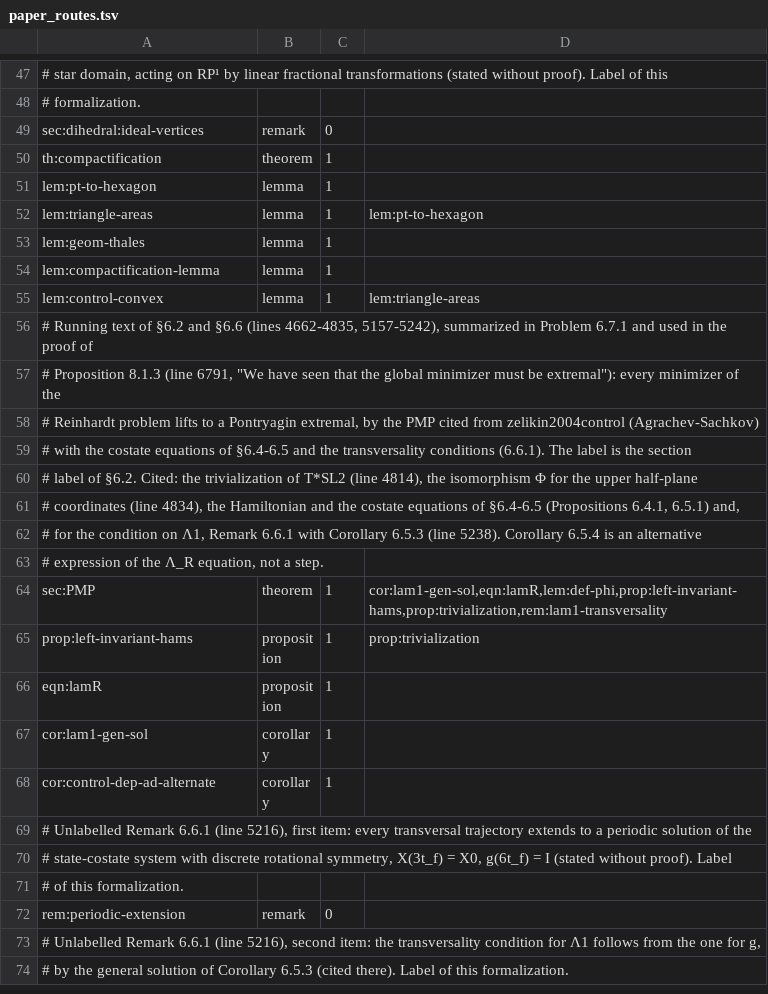
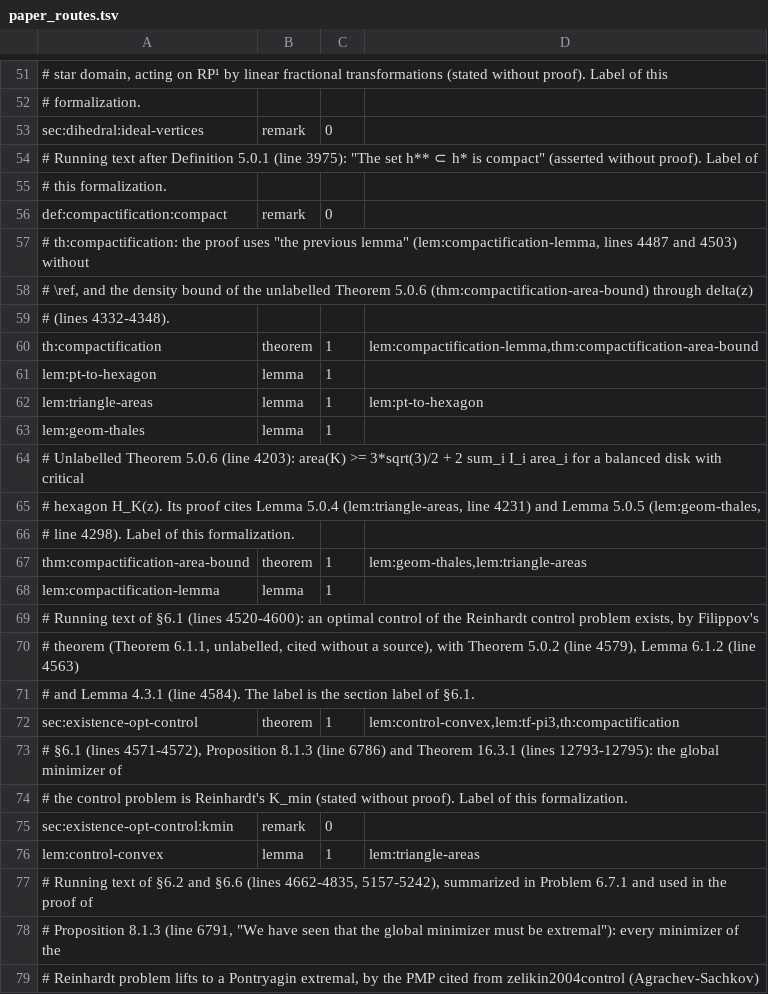
Before and after one commit to vltanh/lean4-smoothed-polygon, a TSV file: docs/paper_routes.tsv, drawn as a sheet; only a part is shown, gaps mark what is left out; the shorter side is filled out with more unchanged rows; addresses are those after the commit; the diff covers the shown part only; the diff names each change by its address in the sheet, - before the commit and + after, or states it on an @@ line.

```diff
--- a/docs/paper_routes.tsv
+++ b/docs/paper_routes.tsv
+row 54: # Running text after Definition 5.0.1 (line 3975): "The set h** ⊂ h* is compact" (asserted without proof). Label of
+row 55: # this formalization.
+row 56: def:compactification:compact | remark | 0
+row 57: # th:compactification: the proof uses "the previous lemma" (lem:compactification-lemma, lines 4487 and 4503) without
+row 58: # \ref, and the density bound of the unlabelled Theorem 5.0.6 (thm:compactification-area-bound) through delta(z)
+row 59: # (lines 4332-4348).
-D60: (empty)
+D60: lem:compactification-lemma,thm:compactification-area-bound
+row 64: # Unlabelled Theorem 5.0.6 (line 4203): area(K) >= 3*sqrt(3)/2 + 2 sum_i I_i area_i for a balanced disk with critical
+row 65: # hexagon H_K(z). Its proof cites Lemma 5.0.4 (lem:triangle-areas, line 4231) and Lemma 5.0.5 (lem:geom-thales,
+row 66: # line 4298). Label of this formalization.
+row 67: thm:compactification-area-bound | theorem | 1 | lem:geom-thales,lem:triangle-areas
+row 69: # Running text of §6.1 (lines 4520-4600): an optimal control of the Reinhardt control problem exists, by Filippov's
+row 70: # theorem (Theorem 6.1.1, unlabelled, cited without a source), with Theorem 5.0.2 (line 4579), Lemma 6.1.2 (line 4563)
+row 71: # and Lemma 4.3.1 (line 4584). The label is the section label of §6.1.
+row 72: sec:existence-opt-control | theorem | 1 | lem:control-convex,lem:tf-pi3,th:compactification
+row 73: # §6.1 (lines 4571-4572), Proposition 8.1.3 (line 6786) and Theorem 16.3.1 (lines 12793-12795): the global minimizer of
+row 74: # the control problem is Reinhardt's K_min (stated without proof). Label of this formalization.
+row 75: sec:existence-opt-control:kmin | remark | 0
```
Also changed, not shown: 4 added rows elsewhere in this file, 14 other files.
